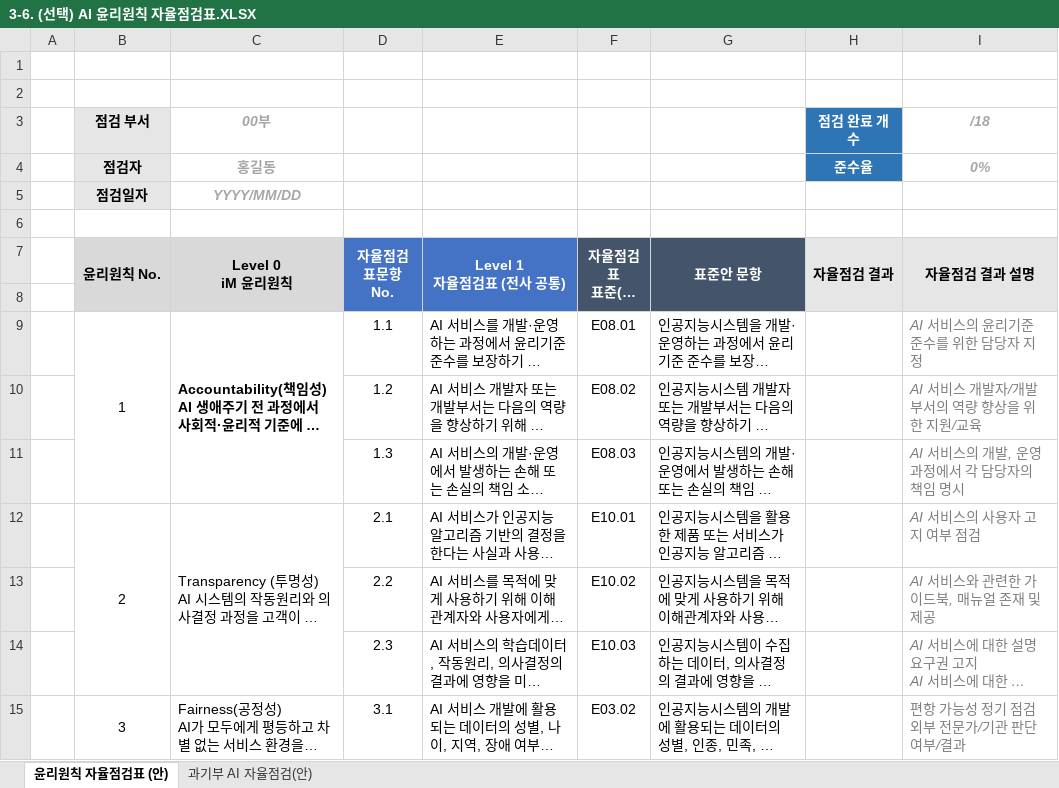
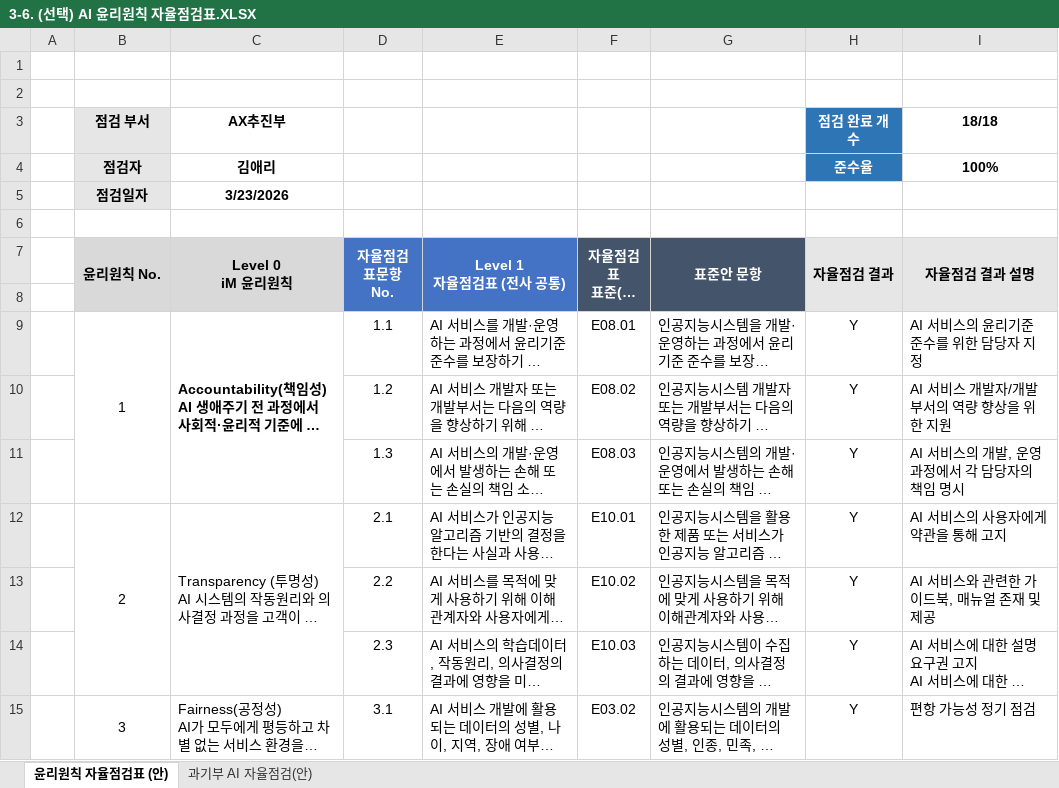
Before and after one commit to hjk1234-beep/111111, an Excel workbook: 3-6. (선택) AI 윤리원칙 자율점검표.XLSX, sheet 윤리원칙 자율점검표 (안), drawn as a sheet; only a part is shown; long unchanged cells end in …; values as stored, in another font and other column widths than the file's, no borders; ↵ is a line break in a cell; the diff covers the shown part only; the diff names each change by its address in the sheet, - before the commit and + after, or states it on an @@ line.

```diff
--- a/3-6. (선택) AI 윤리원칙 자율점검표.XLSX (sheet 윤리원칙 자율점검표 (안))
+++ b/3-6. (선택) AI 윤리원칙 자율점검표.XLSX (sheet 윤리원칙 자율점검표 (안))
-C3 (Level 0 iM 윤리원칙): 00부
+C3 (Level 0 iM 윤리원칙): AX추진부
@@ C3:C5 italic: on → off, text colour: #A6A6A6 → black @@
-I3 (자율점검 결과 설명): /18
+I3 (자율점검 결과 설명): 18/18
@@ I3:I4 italic: on → off, text colour: #A6A6A6 → black @@
-C4 (Level 0 iM 윤리원칙): 홍길동
+C4 (Level 0 iM 윤리원칙): 김애리
-I4 (자율점검 결과 설명): 0%
+I4 (자율점검 결과 설명): 100%
-C5 (Level 0 iM 윤리원칙): YYYY/MM/DD
+C5 (Level 0 iM 윤리원칙): 3/23/2026
-H9:H15 (자율점검 결과): (empty)
+H9:H15 (자율점검 결과): Y
@@ I9:I15 italic: on → off, text colour: #7F7F7F → black @@
-I10 (자율점검 결과 설명): AI 서비스 개발자/개발부서의 역량 향상을 위한 지원/교육
+I10 (자율점검 결과 설명): AI 서비스 개발자/개발부서의 역량 향상을 위한 지원
-I12 (자율점검 결과 설명): AI 서비스의 사용자 고지 여부 점검
+I12 (자율점검 결과 설명): AI 서비스의 사용자에게 약관을 통해 고지
-I15 (자율점검 결과 설명): 편항 가능성 정기 점검 ↵ 외부 전문가/기관 판단 여부/결과
+I15 (자율점검 결과 설명): 편항 가능성 정기 점검
```
Also changed, not shown: 19 edited cells and cell formats elsewhere in this sheet, 1-2. (협조문) AI 기본법 적용범위 검토서 및 AI 서비스 위험등급 확인서.XLSX, 2-3. (선택) AI 프라이버시표준체크리스트.XLSX, 14 other files.
